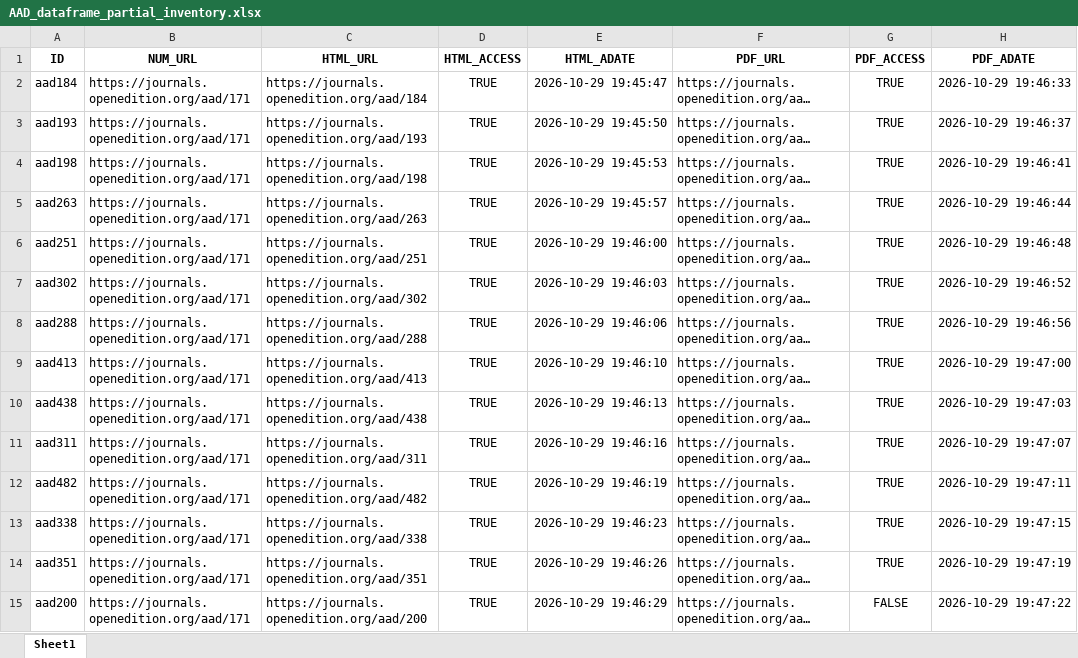
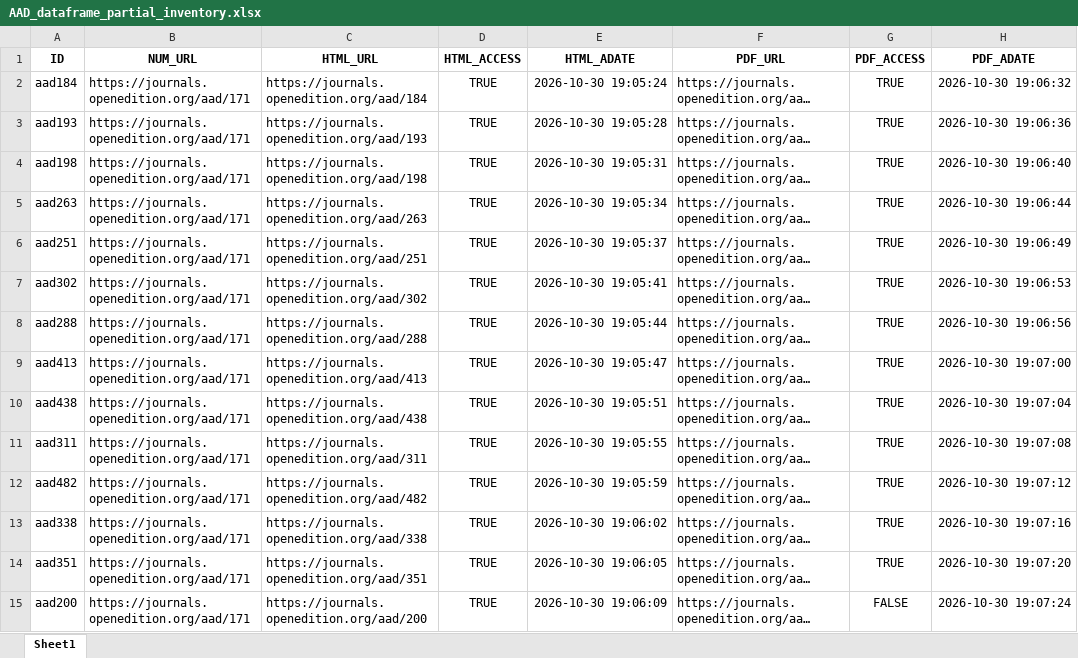
Before and after one commit to FrancisLa/Langues_de_specialite, an Excel workbook: donnees/AAD_dataframe_partial_inventory.xlsx, sheet Sheet1, drawn as a sheet; long unchanged cells end in …; values as stored, in another font and other column widths than the file's, no borders; the diff names each change by its address in the sheet, - before the commit and + after, or states it on an @@ line.

```diff
--- a/donnees/AAD_dataframe_partial_inventory.xlsx (sheet Sheet1)
+++ b/donnees/AAD_dataframe_partial_inventory.xlsx (sheet Sheet1)
-E2 (HTML_ADATE): 2026-10-29 19:45:47
+E2 (HTML_ADATE): 2026-10-30 19:05:24
-H2 (PDF_ADATE): 2026-10-29 19:46:33
+H2 (PDF_ADATE): 2026-10-30 19:06:32
-E3 (HTML_ADATE): 2026-10-29 19:45:50
+E3 (HTML_ADATE): 2026-10-30 19:05:28
-H3 (PDF_ADATE): 2026-10-29 19:46:37
+H3 (PDF_ADATE): 2026-10-30 19:06:36
-E4 (HTML_ADATE): 2026-10-29 19:45:53
+E4 (HTML_ADATE): 2026-10-30 19:05:31
-H4 (PDF_ADATE): 2026-10-29 19:46:41
+H4 (PDF_ADATE): 2026-10-30 19:06:40
-E5 (HTML_ADATE): 2026-10-29 19:45:57
+E5 (HTML_ADATE): 2026-10-30 19:05:34
-H5 (PDF_ADATE): 2026-10-29 19:46:44
+H5 (PDF_ADATE): 2026-10-30 19:06:44
-E6 (HTML_ADATE): 2026-10-29 19:46:00
+E6 (HTML_ADATE): 2026-10-30 19:05:37
-H6 (PDF_ADATE): 2026-10-29 19:46:48
+H6 (PDF_ADATE): 2026-10-30 19:06:49
-E7 (HTML_ADATE): 2026-10-29 19:46:03
+E7 (HTML_ADATE): 2026-10-30 19:05:41
-H7 (PDF_ADATE): 2026-10-29 19:46:52
+H7 (PDF_ADATE): 2026-10-30 19:06:53
-E8 (HTML_ADATE): 2026-10-29 19:46:06
+E8 (HTML_ADATE): 2026-10-30 19:05:44
-H8 (PDF_ADATE): 2026-10-29 19:46:56
+H8 (PDF_ADATE): 2026-10-30 19:06:56
-E9 (HTML_ADATE): 2026-10-29 19:46:10
+E9 (HTML_ADATE): 2026-10-30 19:05:47
-H9 (PDF_ADATE): 2026-10-29 19:47:00
+H9 (PDF_ADATE): 2026-10-30 19:07:00
-E10 (HTML_ADATE): 2026-10-29 19:46:13
+E10 (HTML_ADATE): 2026-10-30 19:05:51
-H10 (PDF_ADATE): 2026-10-29 19:47:03
+H10 (PDF_ADATE): 2026-10-30 19:07:04
-E11 (HTML_ADATE): 2026-10-29 19:46:16
+E11 (HTML_ADATE): 2026-10-30 19:05:55
-H11 (PDF_ADATE): 2026-10-29 19:47:07
+H11 (PDF_ADATE): 2026-10-30 19:07:08
-E12 (HTML_ADATE): 2026-10-29 19:46:19
+E12 (HTML_ADATE): 2026-10-30 19:05:59
-H12 (PDF_ADATE): 2026-10-29 19:47:11
+H12 (PDF_ADATE): 2026-10-30 19:07:12
-E13 (HTML_ADATE): 2026-10-29 19:46:23
+E13 (HTML_ADATE): 2026-10-30 19:06:02
-H13 (PDF_ADATE): 2026-10-29 19:47:15
+H13 (PDF_ADATE): 2026-10-30 19:07:16
-E14 (HTML_ADATE): 2026-10-29 19:46:26
+E14 (HTML_ADATE): 2026-10-30 19:06:05
-H14 (PDF_ADATE): 2026-10-29 19:47:19
+H14 (PDF_ADATE): 2026-10-30 19:07:20
-E15 (HTML_ADATE): 2026-10-29 19:46:29
+E15 (HTML_ADATE): 2026-10-30 19:06:09
-H15 (PDF_ADATE): 2026-10-29 19:47:22
+H15 (PDF_ADATE): 2026-10-30 19:07:24
```
Also changed, not shown: 3 other files.
